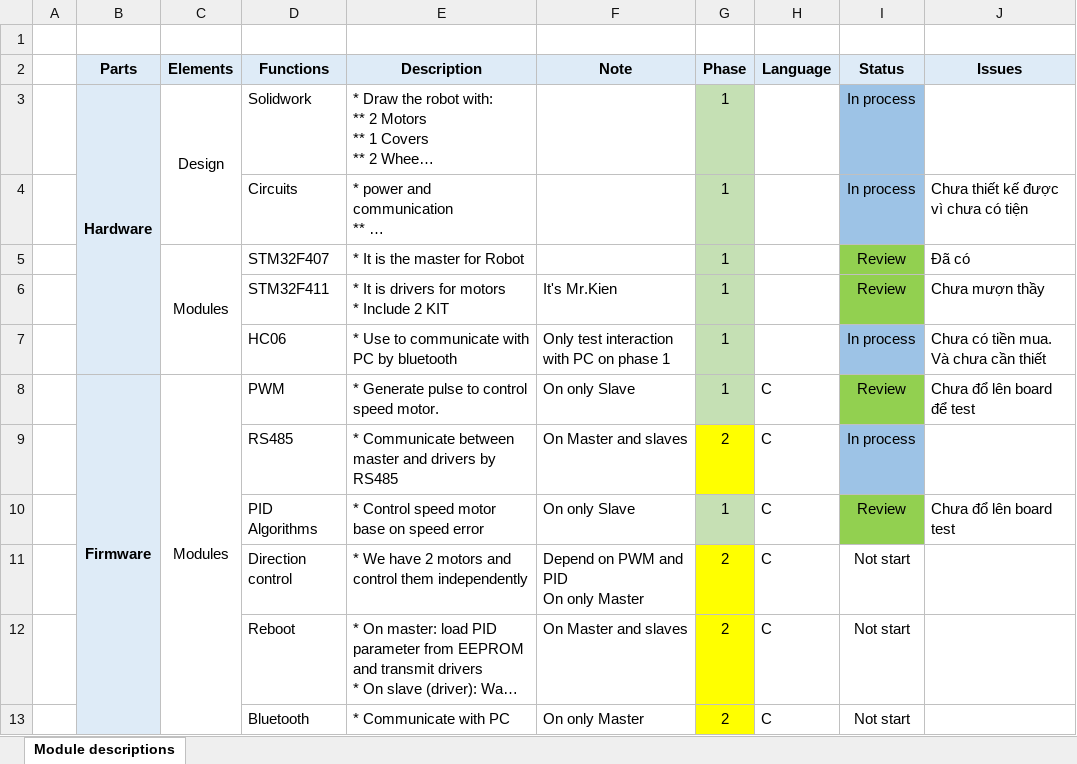
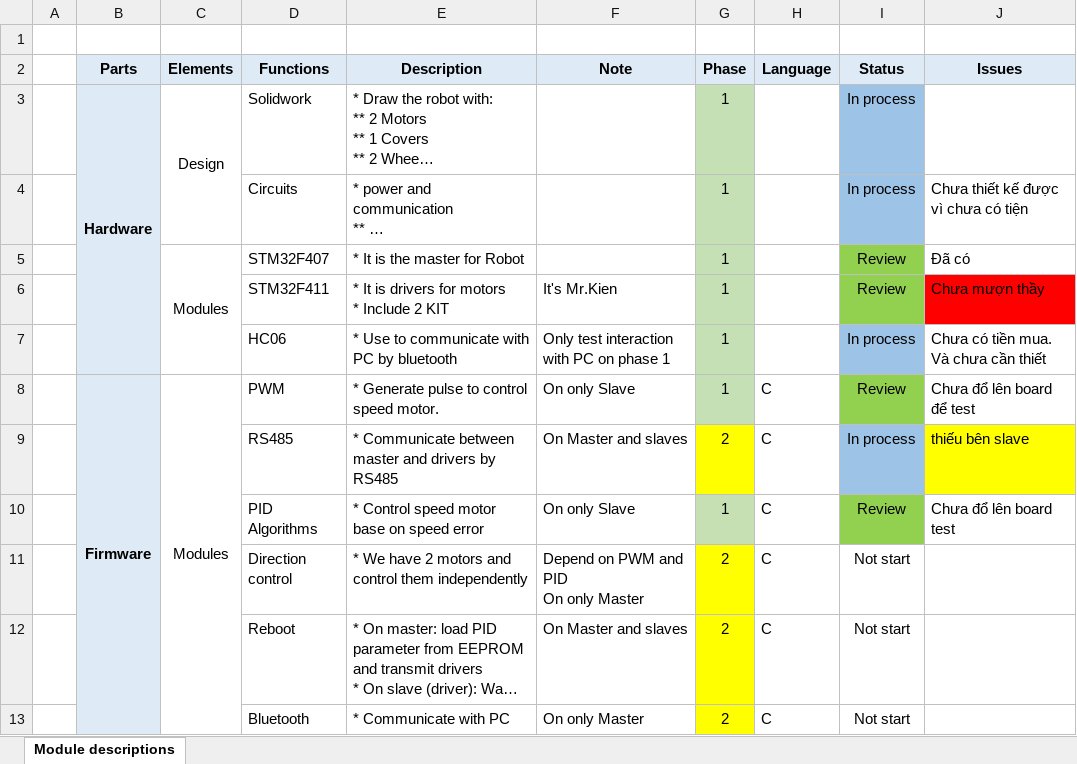
Before and after one commit to ThaiKien96/Mobile_Robot, an Excel workbook: References/Modules.xlsx, sheet Module descriptions, drawn as a sheet; only a part is shown; long unchanged cells end in …; values as stored, in another font and other column widths than the file's, no borders; the diff names each change by its address in the sheet, - before the commit and + after, or states it on an @@ line.

Commit message:
update status for Module schedule

```diff
--- a/References/Modules.xlsx (sheet Module descriptions)
+++ b/References/Modules.xlsx (sheet Module descriptions)
-J6 fill: none
+J6 fill: #FF0000
-J9 (Issues): (empty)
+J9 (Issues): thiếu bên slave
-J9 fill: none
+J9 fill: #FFFF00
```
